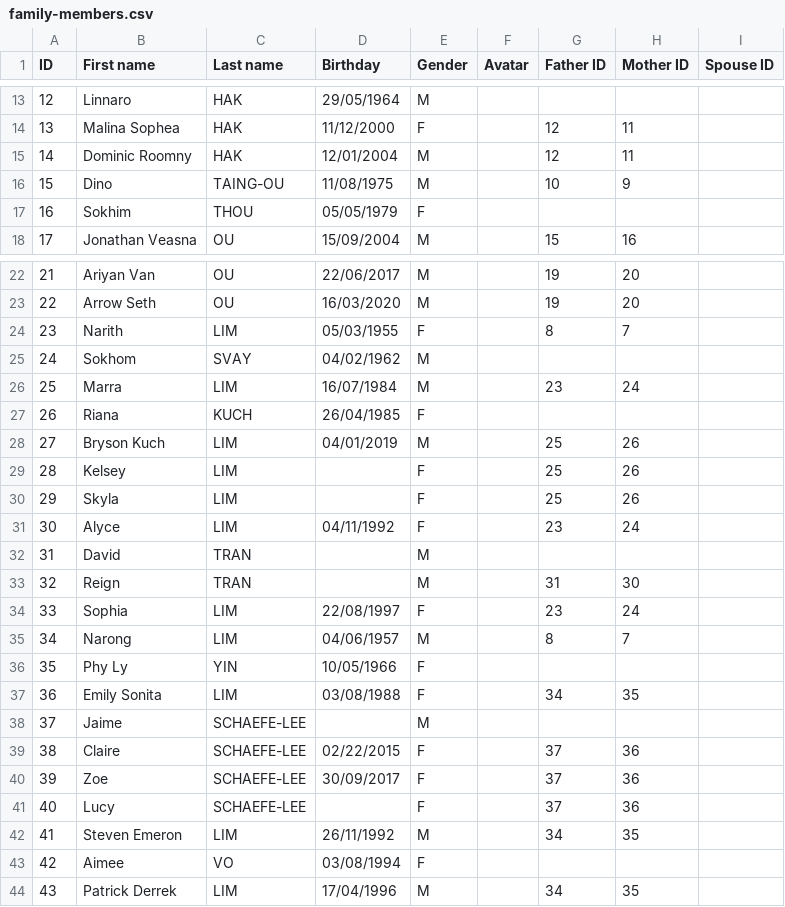
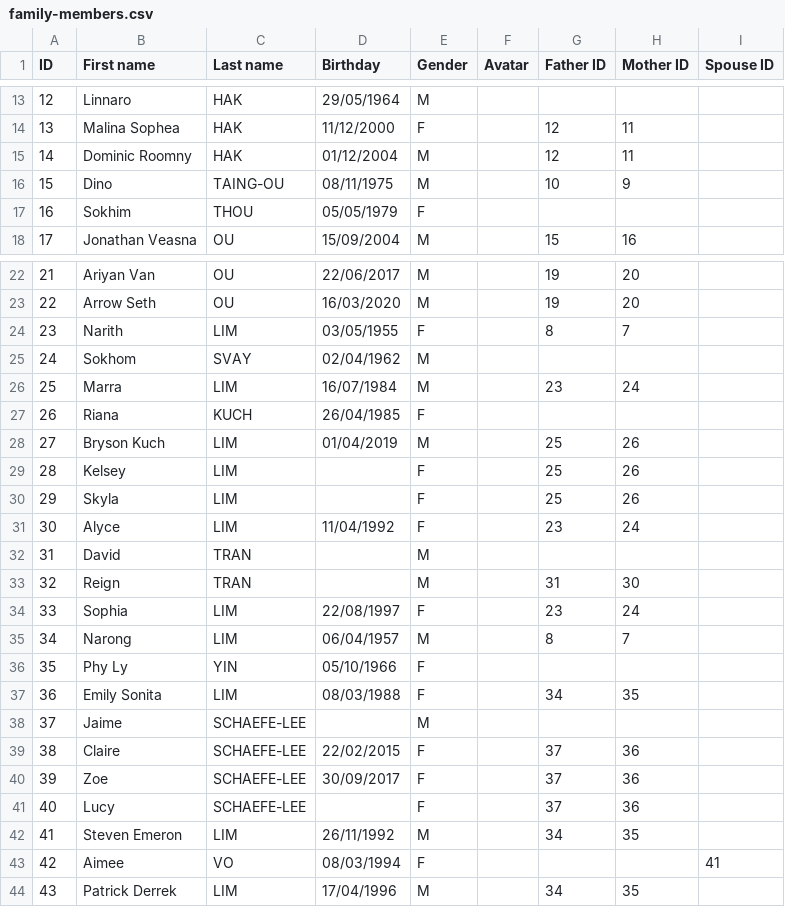
Before and after one commit to victerryso/ficus, a CSV file: src/assets/family-members.csv, drawn as a sheet; only a part is shown, gaps mark what is left out; the diff covers the shown part only.

Commit message:
updated csv

```diff
--- a/src/assets/family-members.csv
+++ b/src/assets/family-members.csv
@@ -14,4 +14,4 @@ ID,First name,Last name,Birthday,Gender,Avatar,Father ID,Mother ID,Spouse ID
 13,Malina Sophea,HAK,11/12/2000,F,,12,11,
-14,Dominic Roomny,HAK,12/01/2004,M,,12,11,
-15,Dino,TAING-OU,11/08/1975,M,,10,9,
+14,Dominic Roomny,HAK,01/12/2004,M,,12,11,
+15,Dino,TAING-OU,08/11/1975,M,,10,9,
 16,Sokhim,THOU,05/05/1979,F,,,,
@@ -23,10 +23,10 @@ ID,First name,Last name,Birthday,Gender,Avatar,Father ID,Mother ID,Spouse ID
 22,Arrow Seth,OU,16/03/2020,M,,19,20,
-23,Narith,LIM,05/03/1955,F,,8,7,
-24,Sokhom,SVAY,04/02/1962,M,,,,
+23,Narith,LIM,03/05/1955,F,,8,7,
+24,Sokhom,SVAY,02/04/1962,M,,,,
 25,Marra,LIM,16/07/1984,M,,23,24,
 26,Riana,KUCH,26/04/1985,F,,,,
-27,Bryson Kuch,LIM,04/01/2019,M,,25,26,
+27,Bryson Kuch,LIM,01/04/2019,M,,25,26,
 28,Kelsey,LIM,,F,,25,26,
 29,Skyla,LIM,,F,,25,26,
-30,Alyce,LIM,04/11/1992,F,,23,24,
+30,Alyce,LIM,11/04/1992,F,,23,24,
 31,David,TRAN,,M,,,,
@@ -34,7 +34,7 @@ ID,First name,Last name,Birthday,Gender,Avatar,Father ID,Mother ID,Spouse ID
 33,Sophia,LIM,22/08/1997,F,,23,24,
-34,Narong,LIM,04/06/1957,M,,8,7,
-35,Phy Ly,YIN,10/05/1966,F,,,,
-36,Emily Sonita,LIM,03/08/1988,F,,34,35,
+34,Narong,LIM,06/04/1957,M,,8,7,
+35,Phy Ly,YIN,05/10/1966,F,,,,
+36,Emily Sonita,LIM,08/03/1988,F,,34,35,
 37,Jaime,SCHAEFE-LEE,,M,,,,
-38,Claire,SCHAEFE-LEE,02/22/2015,F,,37,36,
+38,Claire,SCHAEFE-LEE,22/02/2015,F,,37,36,
 39,Zoe,SCHAEFE-LEE,30/09/2017,F,,37,36,
@@ -42,3 +42,3 @@ ID,First name,Last name,Birthday,Gender,Avatar,Father ID,Mother ID,Spouse ID
 41,Steven Emeron,LIM,26/11/1992,M,,34,35,
-42,Aimee,VO,03/08/1994,F,,,,
+42,Aimee,VO,08/03/1994,F,,,,41
 43,Patrick Derrek,LIM,17/04/1996,M,,34,35,
```
Also changed, not shown: 8 edited cells elsewhere in this file.
